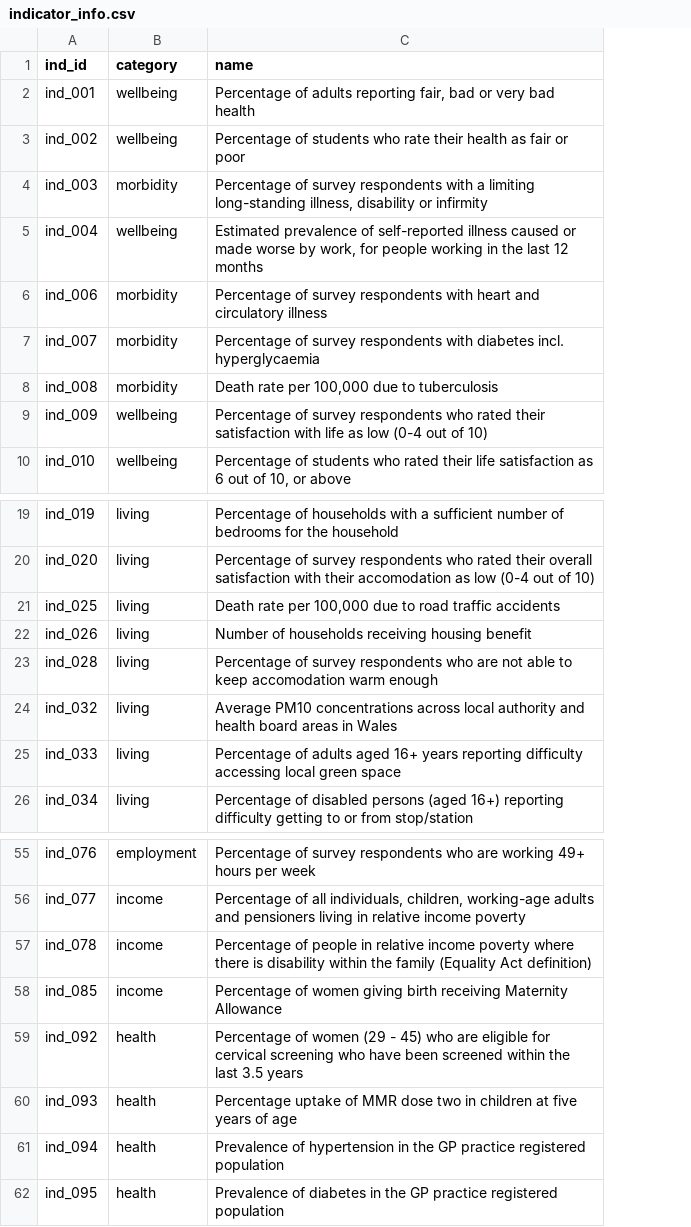
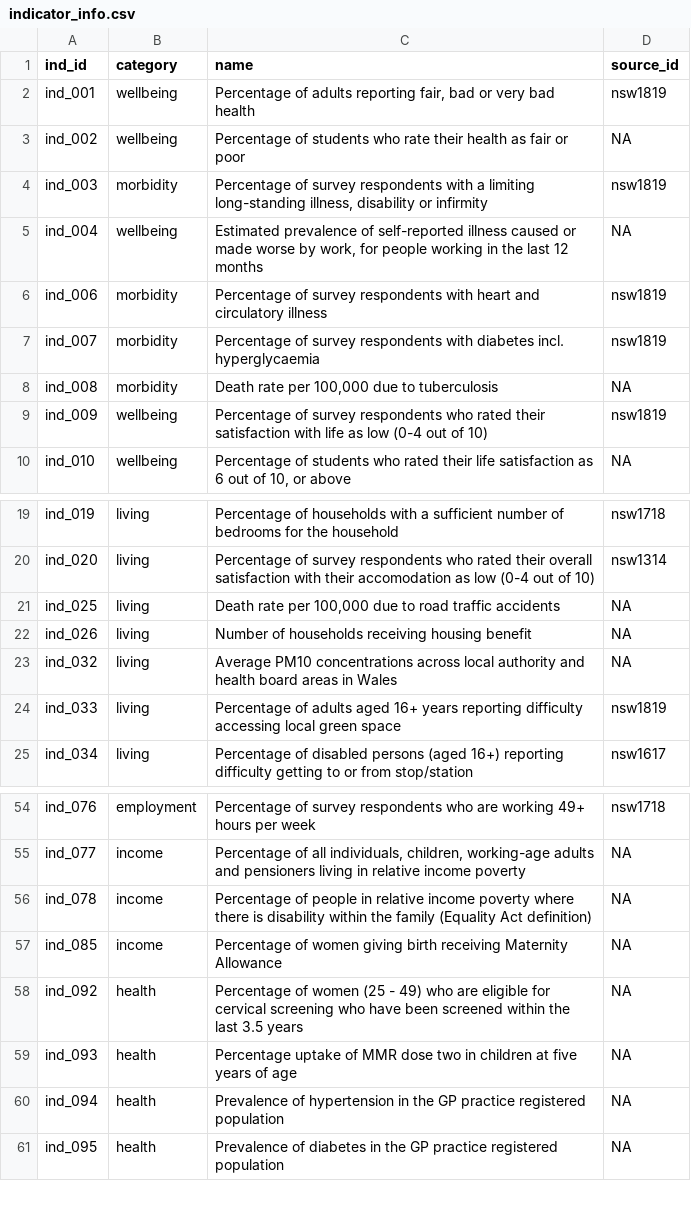
Before and after one commit to StatsRhian/whesApp, a CSV file: data/indicator_info.csv, drawn as a sheet; only a part is shown, gaps mark what is left out; removed rows and columns are numbered as before the commit, all else as after; the diff names each change by its address in the sheet, - before the commit and + after, or states it on an @@ line.

```diff
--- a/data/indicator_info.csv
+++ b/data/indicator_info.csv
+column D (source_id), rows 2-10: nsw1819 | NA | nsw1819 | NA | nsw1819 | nsw1819 | NA | nsw1819 | NA; rows 19-25: nsw1718 | nsw1314 | NA | NA | NA | nsw1819 | nsw1617; rows 54-61: nsw1718 | NA | NA | NA | NA | NA | NA | NA
-row 23: ind_028 | living | Percentage of survey respondents who are not able to keep accomodation warm enough
-C58 (name): …of women (29 - 45) who are…
+C58 (name): …of women (25 - 49) who are…
```
Also changed, not shown: 9 other files.
